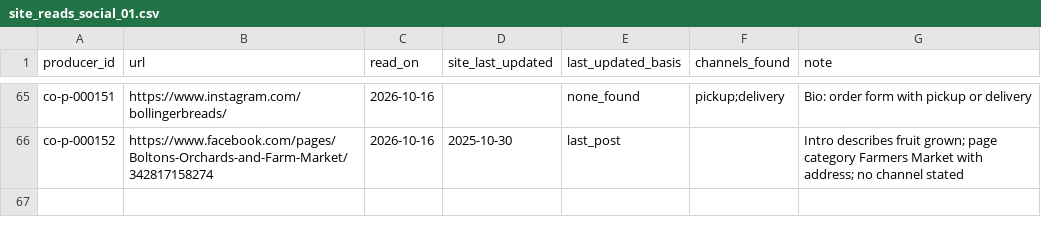
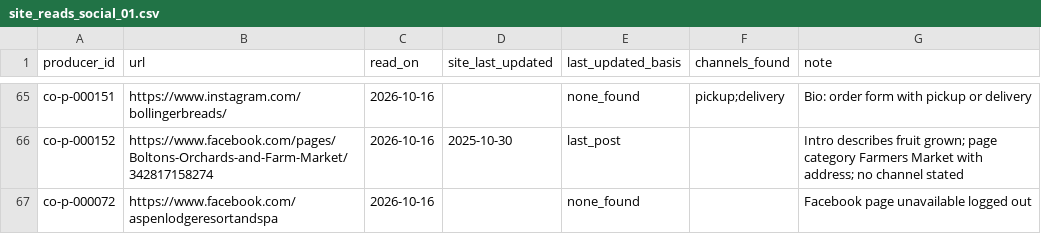
Before and after one commit to open-food-web/colorado-open-food-web, a CSV file: inputs/enrichment/site_reads_social_01.csv, drawn as a sheet; only a part is shown, gaps mark what is left out.

```diff
--- a/inputs/enrichment/site_reads_social_01.csv
+++ b/inputs/enrichment/site_reads_social_01.csv
@@ -66 +66,2 @@ co-p-000151,https://www.instagram.com/bollingerbreads/,2026-10-16,,none_found,pi
 co-p-000152,https://www.facebook.com/pages/Boltons-Orchards-and-Farm-Market/342817158274,2026-10-16,2025-10-30,last_post,,Intro describes fruit grown; page category Farmers Market with address; no channel stated
+co-p-000072,https://www.facebook.com/aspenlodgeresortandspa,2026-10-16,,none_found,,Facebook page unavailable logged out
```
